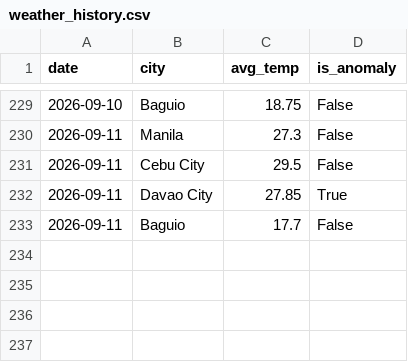
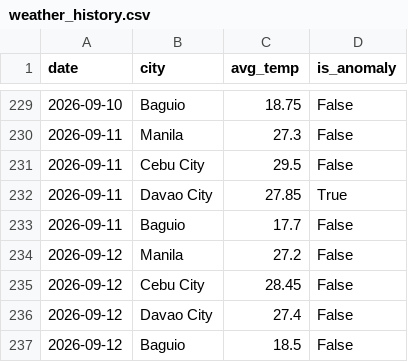
Before and after one commit to shinixhi/global-anomaly-tracker, a CSV file: data/weather_history.csv, drawn as a sheet; only a part is shown, gaps mark what is left out.

```diff
--- a/data/weather_history.csv
+++ b/data/weather_history.csv
@@ -233 +233,5 @@ date,city,avg_temp,is_anomaly
 2026-09-11,Baguio,17.7,False
+2026-09-12,Manila,27.2,False
+2026-09-12,Cebu City,28.45,False
+2026-09-12,Davao City,27.4,False
+2026-09-12,Baguio,18.5,False
```
Also changed, not shown: 1 other file.
